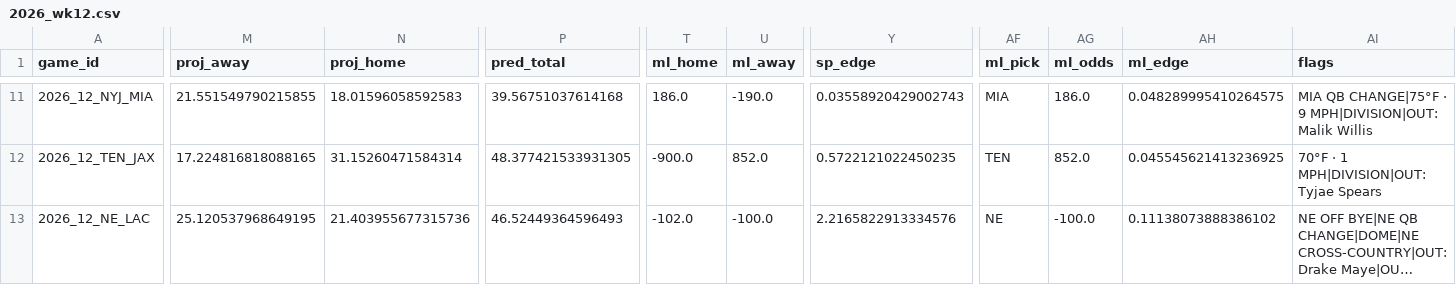
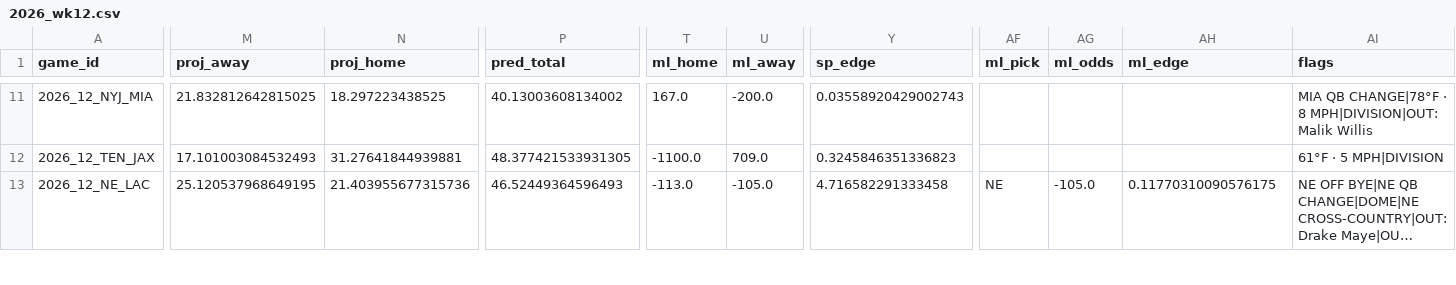
Before and after one commit to AndyCor1097/algohub-nfl, a CSV file: picks/2026_wk12.csv, drawn as a sheet; only a part is shown, gaps mark what is left out; long unchanged cells end in …; the diff covers the shown part only; the diff names each change by its address in the sheet, - before the commit and + after, or states it on an @@ line.

```diff
--- a/picks/2026_wk12.csv
+++ b/picks/2026_wk12.csv
-M11 (proj_away): 21.551549790215855
+M11 (proj_away): 21.832812642815025
-N11 (proj_home): 18.01596058592583
+N11 (proj_home): 18.297223438525
-P11 (pred_total): 39.56751037614168
+P11 (pred_total): 40.13003608134002
-T11 (ml_home): 186.0
+T11 (ml_home): 167.0
-U11 (ml_away): -190.0
+U11 (ml_away): -200.0
-AF11 (ml_pick): MIA
+AF11 (ml_pick): (empty)
-AG11 (ml_odds): 186.0
+AG11 (ml_odds): (empty)
-AH11 (ml_edge): 0.048289995410264575
+AH11 (ml_edge): (empty)
-AI11 (flags): MIA QB CHANGE|75°F · 9 MPH|DIVISION|OUT: Malik…
+AI11 (flags): MIA QB CHANGE|78°F · 8 MPH|DIVISION|OUT: Malik…
-M12 (proj_away): 17.224816818088165
+M12 (proj_away): 17.101003084532493
-N12 (proj_home): 31.15260471584314
+N12 (proj_home): 31.27641844939881
-T12 (ml_home): -900.0
+T12 (ml_home): -1100.0
-U12 (ml_away): 852.0
+U12 (ml_away): 709.0
-Y12 (sp_edge): 0.5722121022450235
+Y12 (sp_edge): 0.3245846351336823
-AF12 (ml_pick): TEN
+AF12 (ml_pick): (empty)
-AG12 (ml_odds): 852.0
+AG12 (ml_odds): (empty)
-AH12 (ml_edge): 0.045545621413236925
+AH12 (ml_edge): (empty)
-AI12 (flags): 70°F · 1 MPH|DIVISION|OUT: Tyjae Spears
+AI12 (flags): 61°F · 5 MPH|DIVISION
-T13 (ml_home): -102.0
+T13 (ml_home): -113.0
-U13 (ml_away): -100.0
+U13 (ml_away): -105.0
-Y13 (sp_edge): 2.2165822913334576
+Y13 (sp_edge): 4.716582291333458
-AG13 (ml_odds): -100.0
+AG13 (ml_odds): -105.0
-AH13 (ml_edge): 0.11138073888386102
+AH13 (ml_edge): 0.11770310090576175
```
Also changed, not shown: 151 edited cells elsewhere in this file, picks/props_2026_wk12.csv, 3 other files.
